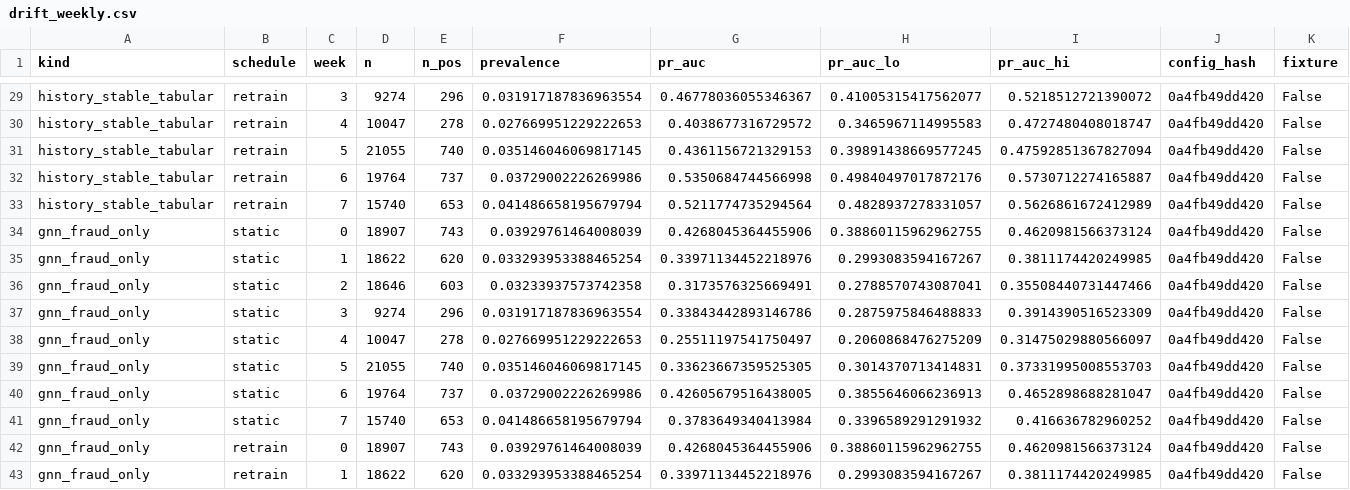
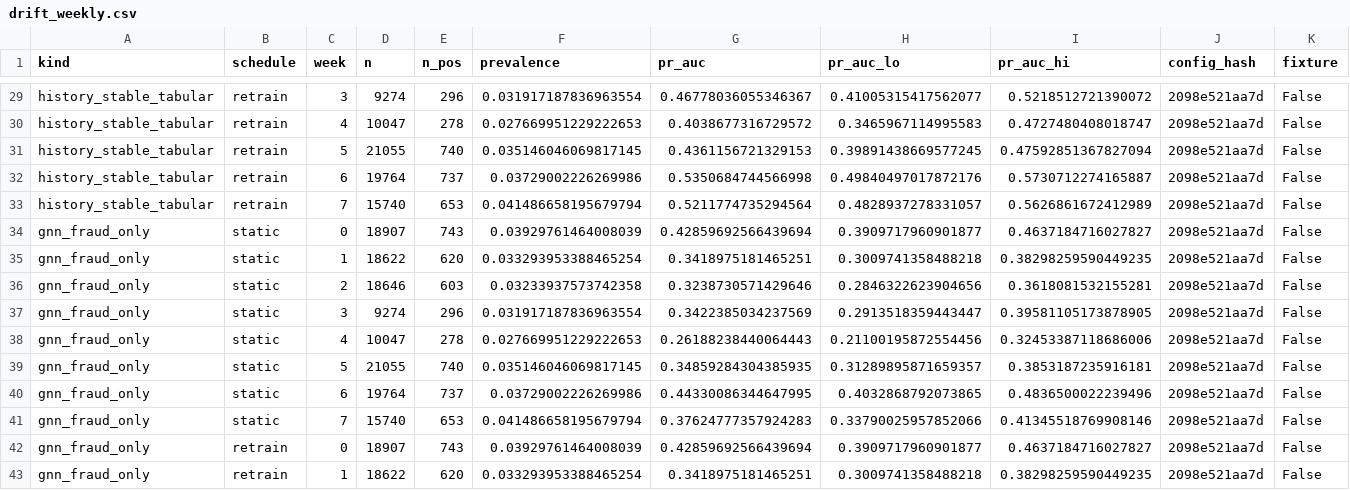
Before and after one commit to jackalaka21/unified-risk-engine, a CSV file: plots/drift_weekly.csv, drawn as a sheet; only a part is shown, gaps mark what is left out; the diff covers the shown part only; the diff names each change by its address in the sheet, - before the commit and + after, or states it on an @@ line.

```diff
--- a/plots/drift_weekly.csv
+++ b/plots/drift_weekly.csv
-J29:J43 (config_hash): 0a4fb49dd420
+J29:J43 (config_hash): 2098e521aa7d
-G34 (pr_auc): 0.4268045364455906
+G34 (pr_auc): 0.42859692566439694
-H34 (pr_auc_lo): 0.38860115962962755
+H34 (pr_auc_lo): 0.3909717960901877
-I34 (pr_auc_hi): 0.4620981566373124
+I34 (pr_auc_hi): 0.4637184716027827
-G35 (pr_auc): 0.33971134452218976
+G35 (pr_auc): 0.3418975181465251
-H35 (pr_auc_lo): 0.2993083594167267
+H35 (pr_auc_lo): 0.3009741358488218
-I35 (pr_auc_hi): 0.3811174420249985
+I35 (pr_auc_hi): 0.38298259590449235
-G36 (pr_auc): 0.3173576325669491
+G36 (pr_auc): 0.3238730571429646
-H36 (pr_auc_lo): 0.2788570743087041
+H36 (pr_auc_lo): 0.2846322623904656
-I36 (pr_auc_hi): 0.35508440731447466
+I36 (pr_auc_hi): 0.3618081532155281
-G37 (pr_auc): 0.33843442893146786
+G37 (pr_auc): 0.3422385034237569
-H37 (pr_auc_lo): 0.2875975846488833
+H37 (pr_auc_lo): 0.2913518359443447
-I37 (pr_auc_hi): 0.3914390516523309
+I37 (pr_auc_hi): 0.39581105173878905
-G38 (pr_auc): 0.25511197541750497
+G38 (pr_auc): 0.26188238440064443
-H38 (pr_auc_lo): 0.2060868476275209
+H38 (pr_auc_lo): 0.21100195872554456
-I38 (pr_auc_hi): 0.31475029880566097
+I38 (pr_auc_hi): 0.32453387118686006
-G39 (pr_auc): 0.33623667359525305
+G39 (pr_auc): 0.34859284304385935
-H39 (pr_auc_lo): 0.3014370713414831
+H39 (pr_auc_lo): 0.31289895871659357
-I39 (pr_auc_hi): 0.37331995008553703
+I39 (pr_auc_hi): 0.3853187235916181
-G40 (pr_auc): 0.42605679516438005
+G40 (pr_auc): 0.44330086344647995
-H40 (pr_auc_lo): 0.3855646066236913
+H40 (pr_auc_lo): 0.4032868792073865
-I40 (pr_auc_hi): 0.4652898688281047
+I40 (pr_auc_hi): 0.4836500022239496
-G41 (pr_auc): 0.3783649340413984
+G41 (pr_auc): 0.37624777357924283
-H41 (pr_auc_lo): 0.3396589291291932
+H41 (pr_auc_lo): 0.33790025957852066
-I41 (pr_auc_hi): 0.416636782960252
+I41 (pr_auc_hi): 0.41345518769908146
-G42 (pr_auc): 0.4268045364455906
+G42 (pr_auc): 0.42859692566439694
-H42 (pr_auc_lo): 0.38860115962962755
+H42 (pr_auc_lo): 0.3909717960901877
-I42 (pr_auc_hi): 0.4620981566373124
+I42 (pr_auc_hi): 0.4637184716027827
-G43 (pr_auc): 0.33971134452218976
+G43 (pr_auc): 0.3418975181465251
-H43 (pr_auc_lo): 0.2993083594167267
+H43 (pr_auc_lo): 0.3009741358488218
-I43 (pr_auc_hi): 0.3811174420249985
+I43 (pr_auc_hi): 0.38298259590449235
```
Also changed, not shown: 51 edited cells elsewhere in this file, plots/drift_summary.csv, plots/latency.csv, 17 other files.
